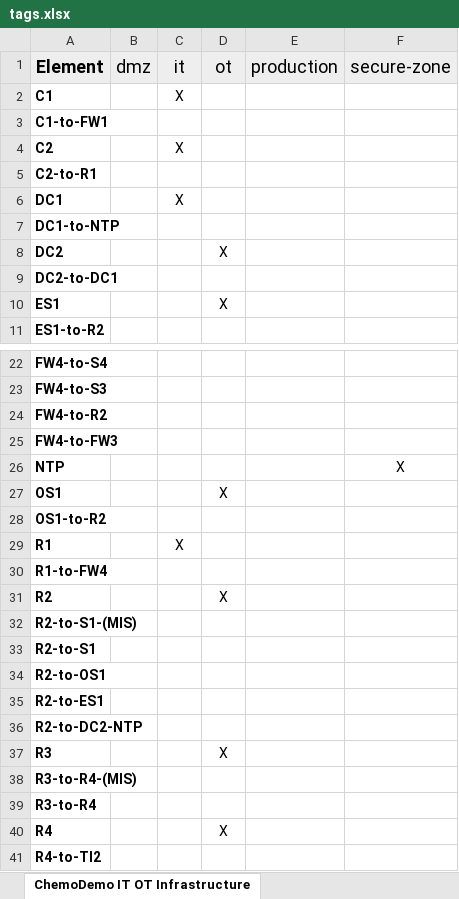
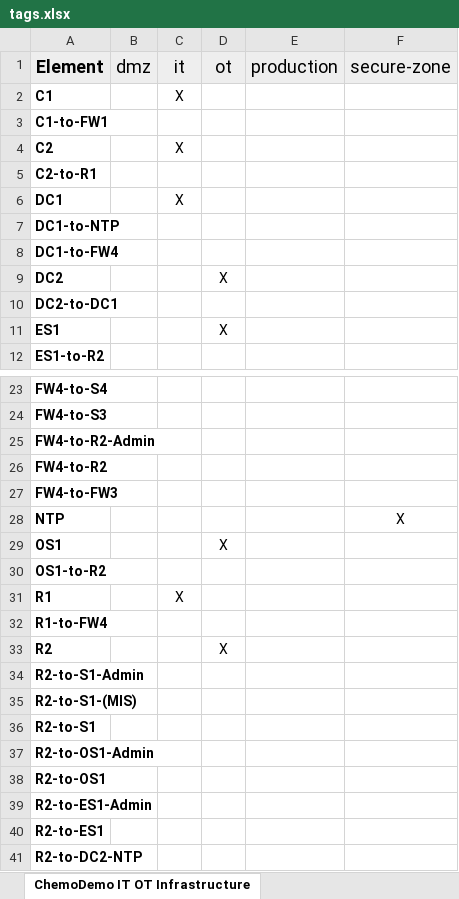
Before and after one commit to Sharukan-dev/AgileThreatmodelling, an Excel workbook: Threagile_fullrun/tags.xlsx, sheet ChemoDemo IT OT Infrastructure, drawn as a sheet; only a part is shown, gaps mark what is left out; the shorter side is filled out with more unchanged rows; values as stored, in another font and other column widths than the file's, no borders; the diff names each change by its address in the sheet, - before the commit and + after, or states it on an @@ line.

```diff
--- a/Threagile_fullrun/tags.xlsx (sheet ChemoDemo IT OT Infrastructure)
+++ b/Threagile_fullrun/tags.xlsx (sheet ChemoDemo IT OT Infrastructure)
+row 8: DC1-to-FW4
+row 25: FW4-to-R2-Admin
+row 34: R2-to-S1-Admin
+row 37: R2-to-OS1-Admin
+row 39: R2-to-ES1-Admin
```
Also changed, not shown: Threagile_fullrun/risks.xlsx, 6 other files.
